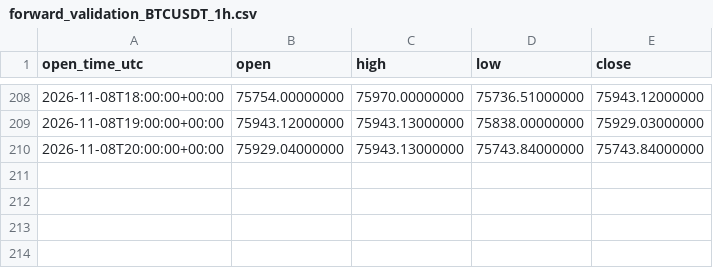
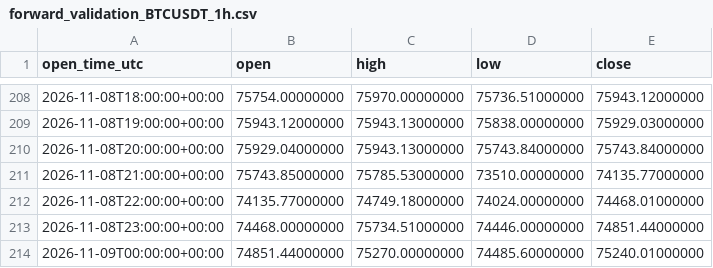
Before and after one commit to Elepepetrijuelas/TradingBot, a CSV file: data/forward_validation_BTCUSDT_1h.csv, drawn as a sheet; only a part is shown, gaps mark what is left out.

```diff
--- a/data/forward_validation_BTCUSDT_1h.csv
+++ b/data/forward_validation_BTCUSDT_1h.csv
@@ -210 +210,5 @@ open_time_utc,open,high,low,close
 2026-11-08T20:00:00+00:00,75929.04000000,75943.13000000,75743.84000000,75743.84000000
+2026-11-08T21:00:00+00:00,75743.85000000,75785.53000000,73510.00000000,74135.77000000
+2026-11-08T22:00:00+00:00,74135.77000000,74749.18000000,74024.00000000,74468.01000000
+2026-11-08T23:00:00+00:00,74468.00000000,75734.51000000,74446.00000000,74851.44000000
+2026-11-09T00:00:00+00:00,74851.44000000,75270.00000000,74485.60000000,75240.01000000
```
Also changed, not shown: 1 other file.
